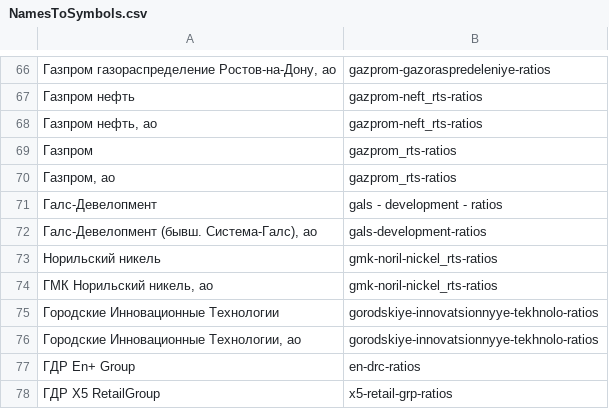
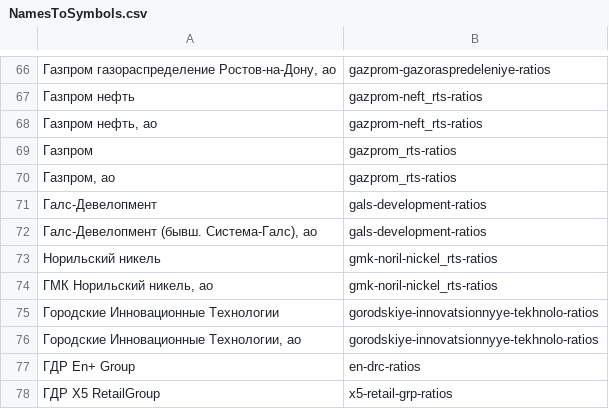
Before and after one commit to Sidorovj/StocksAnalyzer, a CSV file: StocksAnalyzer/Settings/NamesToSymbols.csv (was StocksAnalyzer/NamesToSymbols.csv), drawn as a sheet; only a part is shown, gaps mark what is left out; the diff names each change by its address in the sheet, - before the commit and + after, or states it on an @@ line.

```diff
--- a/StocksAnalyzer/NamesToSymbols.csv
+++ b/StocksAnalyzer/Settings/NamesToSymbols.csv
-B71: gals - development - ratios
+B71: gals-development-ratios
```
Also changed, not shown: 9 other files.
